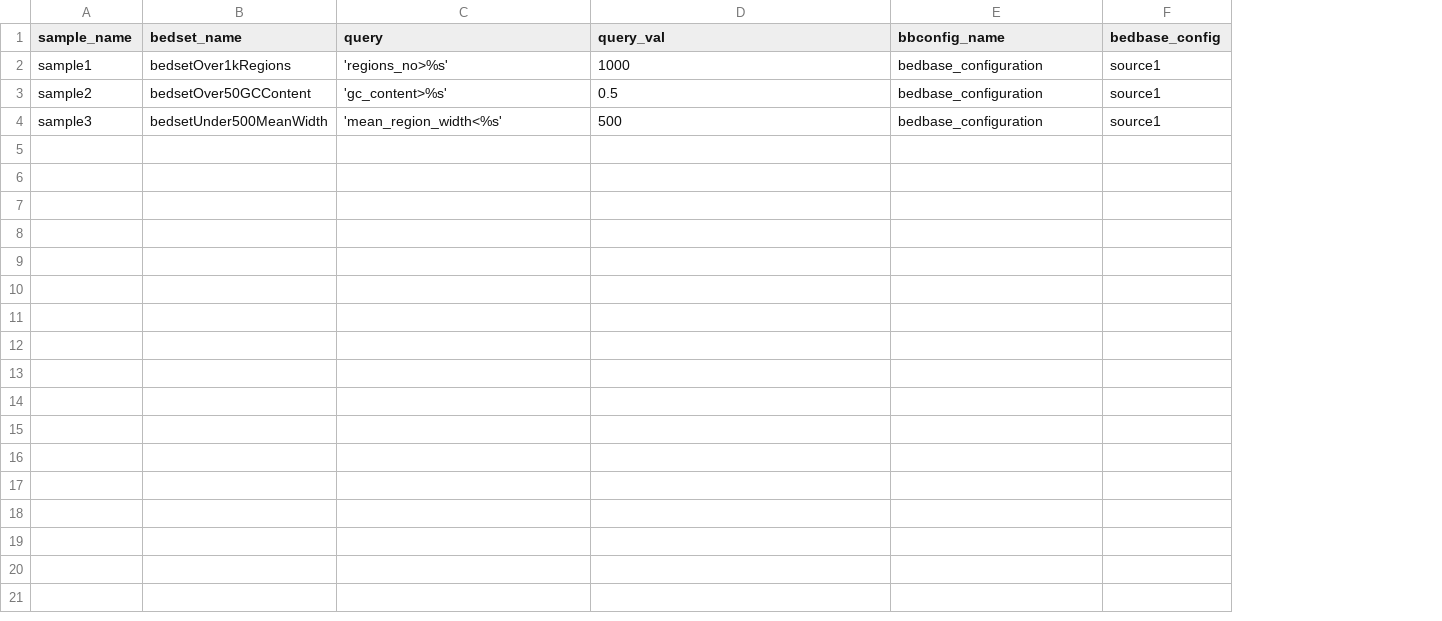
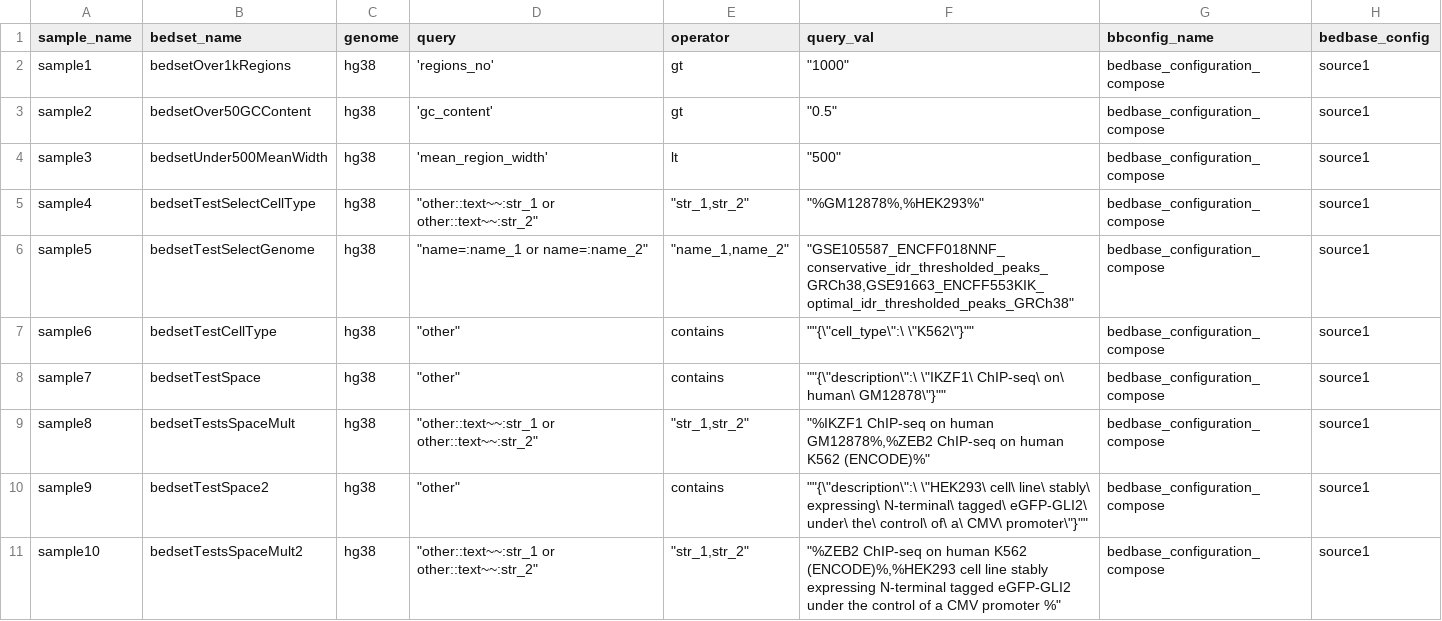
Before and after one commit to databio/bedbase, a CSV file: tutorial_files/PEPs/bedbuncher_query.csv, drawn as a sheet; addresses are those after the commit; the diff names each change by its address in the sheet, - before the commit and + after, or states it on an @@ line.

Commit message:
gitbuncher_query.csv updated

```diff
--- a/tutorial_files/PEPs/bedbuncher_query.csv
+++ b/tutorial_files/PEPs/bedbuncher_query.csv
+column C (genome), rows 2-4: all hg38
+column E (operator), rows 2-4: gt | gt | lt
-D2 (query): 'regions_no>%s'
+D2 (query): 'regions_no'
-F2 (query_val): 1000
+F2 (query_val): "1000"
-G2:G4 (bbconfig_name): bedbase_configuration
+G2:G4 (bbconfig_name): bedbase_configuration_compose
-D3 (query): 'gc_content>%s'
+D3 (query): 'gc_content'
-F3 (query_val): 0.5
+F3 (query_val): "0.5"
-D4 (query): 'mean_region_width<%s'
+D4 (query): 'mean_region_width'
-F4 (query_val): 500
+F4 (query_val): "500"
+row 5: sample4 | bedsetTestSelectCellType | hg38 | "other::text~~:str_1 or other::text~~:str_2" | "str_1,str_2" | "%GM12878%,%HEK293%" | bedbase_configuration_compose | source1
+row 6: sample5 | bedsetTestSelectGenome | hg38 | "name=:name_1 or name=:name_2" | "name_1,name_2" | "GSE105587_ENCFF018NNF_conservative_idr_thresholded_peaks_GRCh38,GSE91663_ENCFF553KIK_optimal_idr_thresholded_peaks_GRCh38" | bedbase_configuration_compose | source1
+row 7: sample6 | bedsetTestCellType | hg38 | "other" | contains | ""{\"cell_type\":\ \"K562\"}"" | bedbase_configuration_compose | source1
+row 8: sample7 | bedsetTestSpace | hg38 | "other" | contains | ""{\"description\":\ \"IKZF1\ ChIP-seq\ on\ human\ GM12878\"}"" | bedbase_configuration_compose | source1
+row 9: sample8 | bedsetTestsSpaceMult | hg38 | "other::text~~:str_1 or other::text~~:str_2" | "str_1,str_2" | "%IKZF1 ChIP-seq on human GM12878%,%ZEB2 ChIP-seq on human K562 (ENCODE)%" | bedbase_configuration_compose | source1
+row 10: sample9 | bedsetTestSpace2 | hg38 | "other" | contains | ""{\"description\":\ \"HEK293\ cell\ line\ stably\ expressing\ N-terminal\ tagged\ eGFP-GLI2\ under\ the\ control\ of\ a\ CMV\ promoter\"}"" | bedbase_configuration_compose | source1
+row 11: sample10 | bedsetTestsSpaceMult2 | hg38 | "other::text~~:str_1 or other::text~~:str_2" | "str_1,str_2" | "%ZEB2 ChIP-seq on human K562 (ENCODE)%,%HEK293 cell line stably expressing N-terminal tagged eGFP-GLI2 under the control of a CMV promoter %" | bedbase_configuration_compose | source1
```
